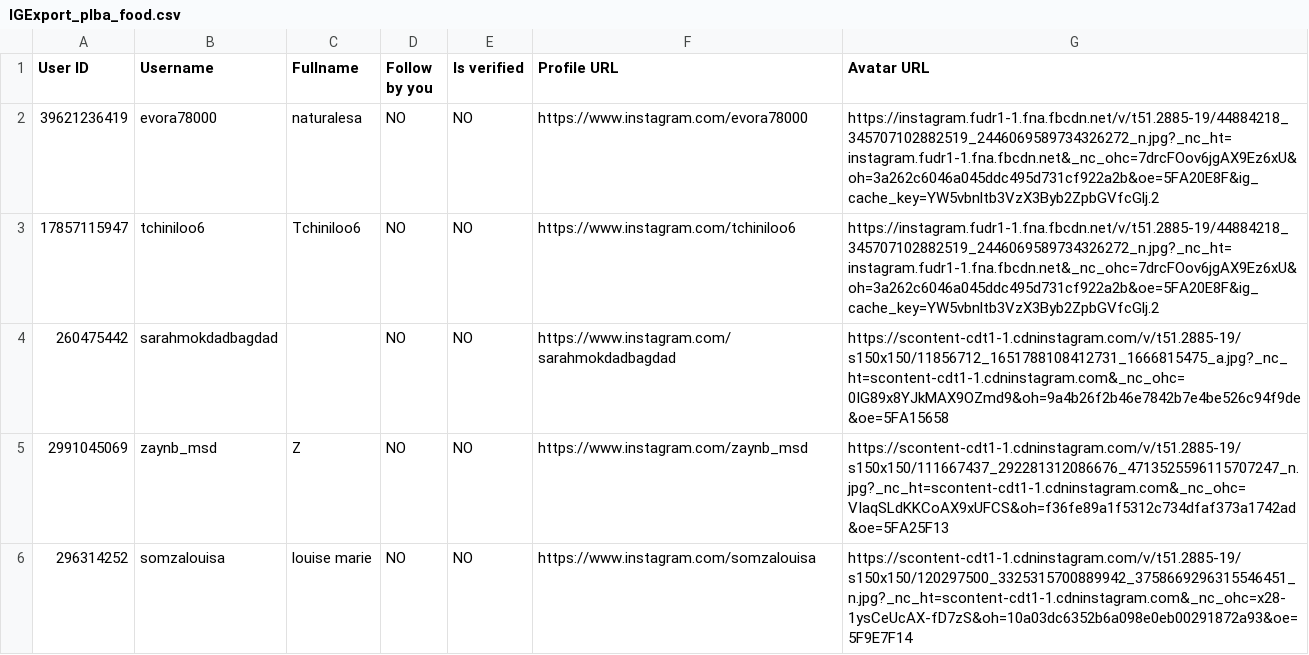
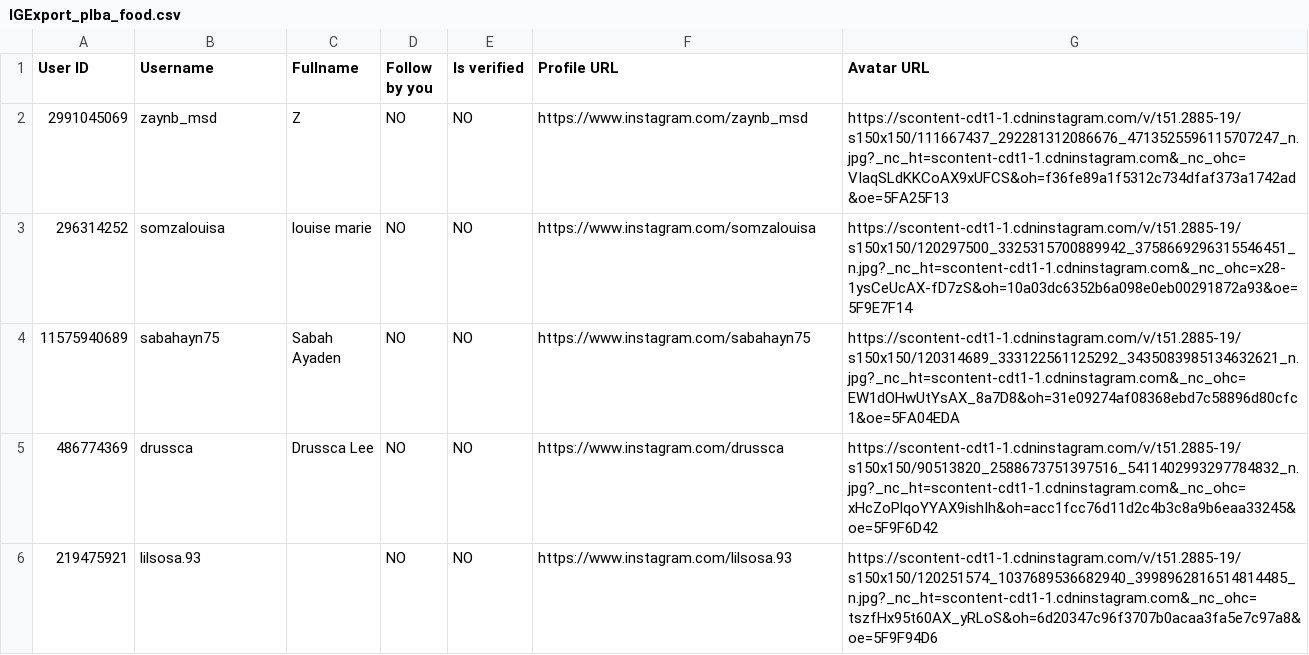
Before and after one commit to hbollon/IG_Automation_Bot, a CSV file: IGExport_plba_food.csv, drawn as a sheet; only a part is shown; the shorter side is filled out with more unchanged rows.

```diff
--- a/IGExport_plba_food.csv
+++ b/IGExport_plba_food.csv
@@ -1,5 +1,2 @@
 "User ID","Username","Fullname","Follow by you","Is verified","Profile URL","Avatar URL"
-"39621236419","evora78000","naturalesa","NO","NO","https://www.instagram.com/evora78000","https://instagram.fudr1-1.fna.fbcdn.net/v/t51.2885-19/44884218_345707102882519_2446069589734326272_n.jpg?_nc_ht=instagram.fudr1-1.fna.fbcdn.net&_nc_ohc=7drcFOov6jgAX9Ez6xU&oh=3a262c6046a045ddc495d731cf922a2b&oe=5FA20E8F&ig_cache_key=YW5vbnltb3VzX3Byb2ZpbGVfcGlj.2"
-"17857115947","tchiniloo6","Tchiniloo6","NO","NO","https://www.instagram.com/tchiniloo6","https://instagram.fudr1-1.fna.fbcdn.net/v/t51.2885-19/44884218_345707102882519_2446069589734326272_n.jpg?_nc_ht=instagram.fudr1-1.fna.fbcdn.net&_nc_ohc=7drcFOov6jgAX9Ez6xU&oh=3a262c6046a045ddc495d731cf922a2b&oe=5FA20E8F&ig_cache_key=YW5vbnltb3VzX3Byb2ZpbGVfcGlj.2"
-"260475442","sarahmokdadbagdad","","NO","NO","https://www.instagram.com/sarahmokdadbagdad","https://scontent-cdt1-1.cdninstagram.com/v/t51.2885-19/s150x150/11856712_1651788108412731_1666815475_a.jpg?_nc_ht=scontent-cdt1-1.cdninstagram.com&_nc_ohc=0IG89x8YJkMAX9OZmd9&oh=9a4b26f2b46e7842b7e4be526c94f9de&oe=5FA15658"
 "2991045069","zaynb_msd","Z","NO","NO","https://www.instagram.com/zaynb_msd","https://scontent-cdt1-1.cdninstagram.com/v/t51.2885-19/s150x150/111667437_292281312086676_4713525596115707247_n.jpg?_nc_ht=scontent-cdt1-1.cdninstagram.com&_nc_ohc=VIaqSLdKKCoAX9xUFCS&oh=f36fe89a1f5312c734dfaf373a1742ad&oe=5FA25F13"
```
Also changed, not shown: 4 other files.
